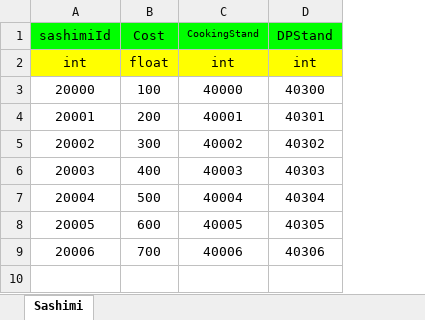
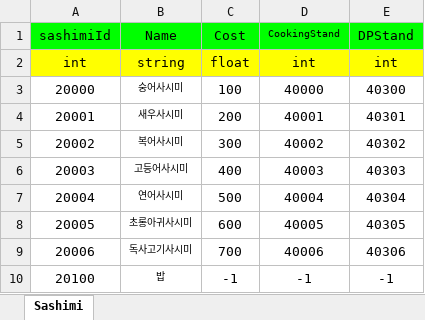
Before and after one commit to donggeunchoi/Wonhee-s-Sea, an Excel workbook: Tool/ExcelToJsonUI/Excel/Sashimi_Data.xlsx, sheet Sashimi, drawn as a sheet; values as stored, in another font and other column widths than the file's, no borders; the diff names each change by its address in the sheet, - before the commit and + after, or states it on an @@ line.

```diff
--- a/Tool/ExcelToJsonUI/Excel/Sashimi_Data.xlsx (sheet Sashimi)
+++ b/Tool/ExcelToJsonUI/Excel/Sashimi_Data.xlsx (sheet Sashimi)
+column B (Name), rows 2-9: string | 숭어사시미 | 새우사시미 | 복어사시미 | 고등어사시미 | 연어사시미 | 초롱아귀사시미 | 독사고기사시미
+row 10: 20100 | 밥 | -1 | -1 | -1
```
Also changed, not shown: Tool/ExcelToJsonUI/Excel/Stand_Data.xlsx, Tool/ExcelToJsonUI/Excel/Sushi_Data.xlsx, 5 other files.
